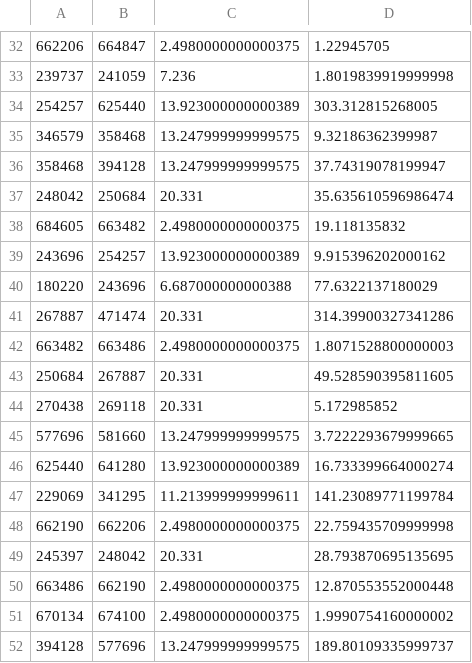
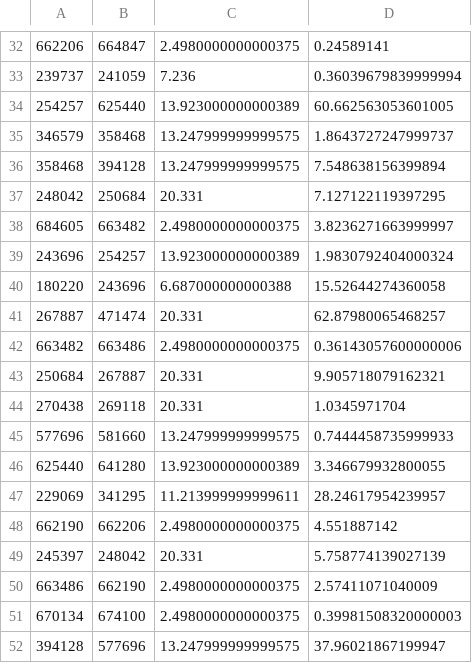
Before and after one commit to simccs/SimCCS, a CSV file: Datasets/SoutheastUS/Scenarios/timeScenario/Results/time02112019-08170019/timeslot-1/solution.csv, drawn as a sheet; only a part is shown, gaps mark what is left out; the diff covers the shown part only; the diff names each change by its address in the sheet, - before the commit and + after, or states it on an @@ line.

```diff
--- a/Datasets/SoutheastUS/Scenarios/timeScenario/Results/time02112019-08170019/timeslot-1/solution.csv
+++ b/Datasets/SoutheastUS/Scenarios/timeScenario/Results/time02112019-08170019/timeslot-1/solution.csv
-D32: 1.22945705
+D32: 0.24589141
-D33: 1.8019839919999998
+D33: 0.36039679839999994
-D34: 303.312815268005
+D34: 60.662563053601005
-D35: 9.32186362399987
+D35: 1.8643727247999737
-D36: 37.74319078199947
+D36: 7.548638156399894
-D37: 35.635610596986474
+D37: 7.127122119397295
-D38: 19.118135832
+D38: 3.8236271663999997
-D39: 9.915396202000162
+D39: 1.9830792404000324
-D40: 77.6322137180029
+D40: 15.52644274360058
-D41: 314.39900327341286
+D41: 62.87980065468257
-D42: 1.8071528800000003
+D42: 0.36143057600000006
-D43: 49.528590395811605
+D43: 9.905718079162321
-D44: 5.172985852
+D44: 1.0345971704
-D45: 3.7222293679999665
+D45: 0.7444458735999933
-D46: 16.733399664000274
+D46: 3.346679932800055
-D47: 141.23089771199784
+D47: 28.24617954239957
-D48: 22.759435709999998
+D48: 4.551887142
-D49: 28.793870695135695
+D49: 5.758774139027139
-D50: 12.870553552000448
+D50: 2.57411071040009
-D51: 1.9990754160000002
+D51: 0.39981508320000003
-D52: 189.80109335999737
+D52: 37.96021867199947
```
Also changed, not shown: 4 moved rows and 11 edited cells elsewhere in this file, Datasets/SoutheastUS/Scenarios/timeScenario/Results/time02112019-08170019/timeslot-2/solution.csv, Datasets/SoutheastUS/Scenarios/timeScenario/Results/time02112019-08170019/timeslot-3/solution.csv, 4 other files.
